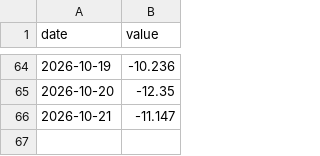
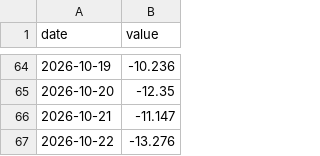
Before and after one commit to kentayoshida/Japanese-Fear-and-Greed-Index, a CSV file: web/public/data/series/margin_pl_ratio.csv, drawn as a sheet; only a part is shown, gaps mark what is left out; the diff names each change by its address in the sheet, - before the commit and + after, or states it on an @@ line.

```diff
--- a/web/public/data/series/margin_pl_ratio.csv
+++ b/web/public/data/series/margin_pl_ratio.csv
+row 67: 2026-10-22 | -13.276
```
Also changed, not shown: web/public/data/series/advance_decline.csv, web/public/data/series/put_call_ratio.csv, 8 other files.
